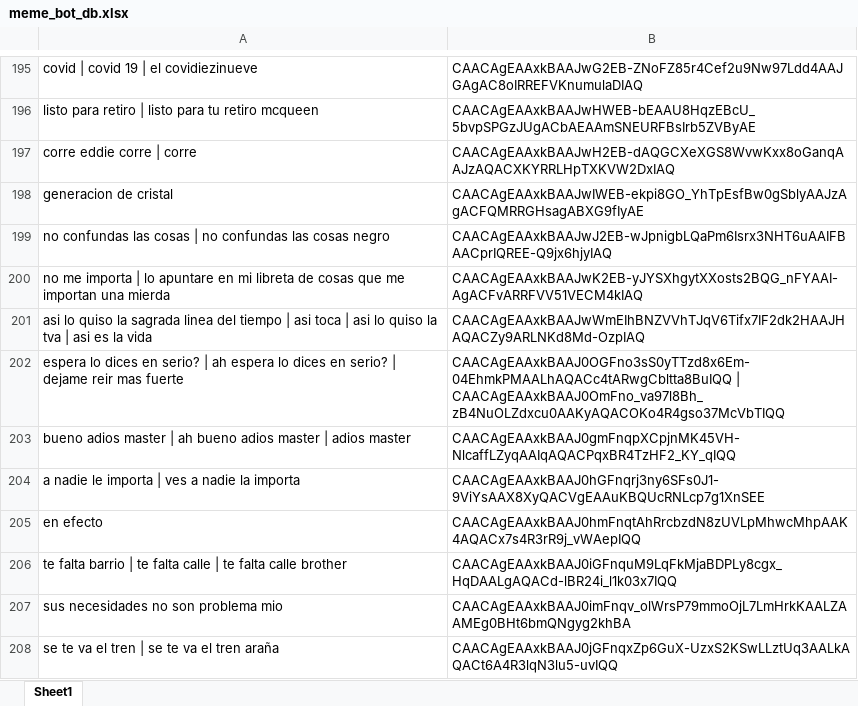
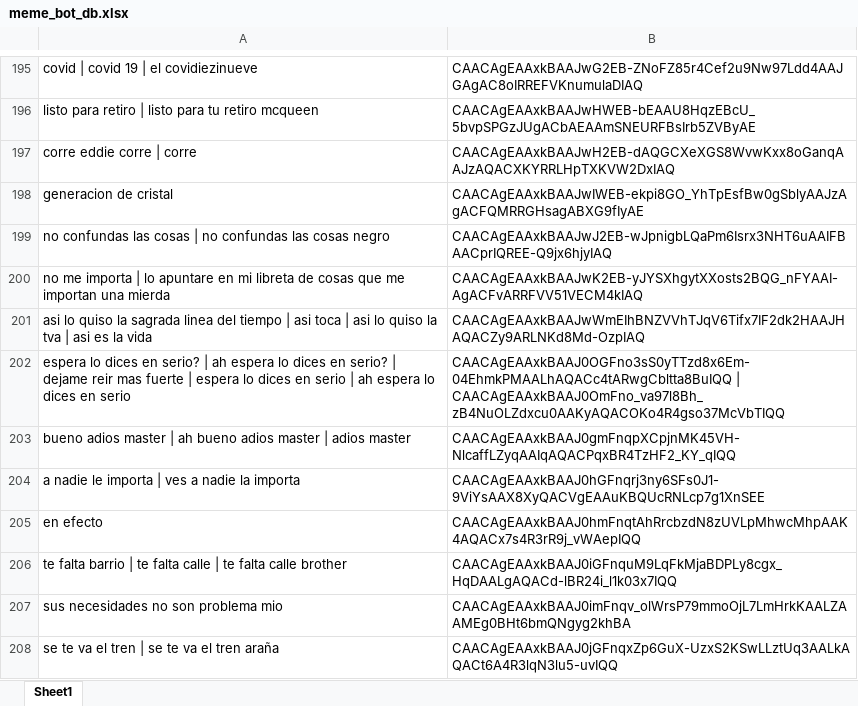
Before and after one commit to andr3slelouch/TelegramMemeResponderBot, an Excel workbook: data/meme_bot_db.xlsx, sheet Sheet1, drawn as a sheet; only a part is shown, gaps mark what is left out; values as stored, in another font and other column widths than the file's, no borders; charts and pictures not drawn; the diff covers the shown part only; the diff names each change by its address in the sheet, - before the commit and + after, or states it on an @@ line.

```diff
--- a/data/meme_bot_db.xlsx (sheet Sheet1)
+++ b/data/meme_bot_db.xlsx (sheet Sheet1)
-A202: …mas fuerte
+A202: …mas fuerte | espera lo dices en serio | ah espera lo dices en serio
```
Also changed, not shown: 20 added rows and 2 edited cells elsewhere in this sheet, 3 other files.
